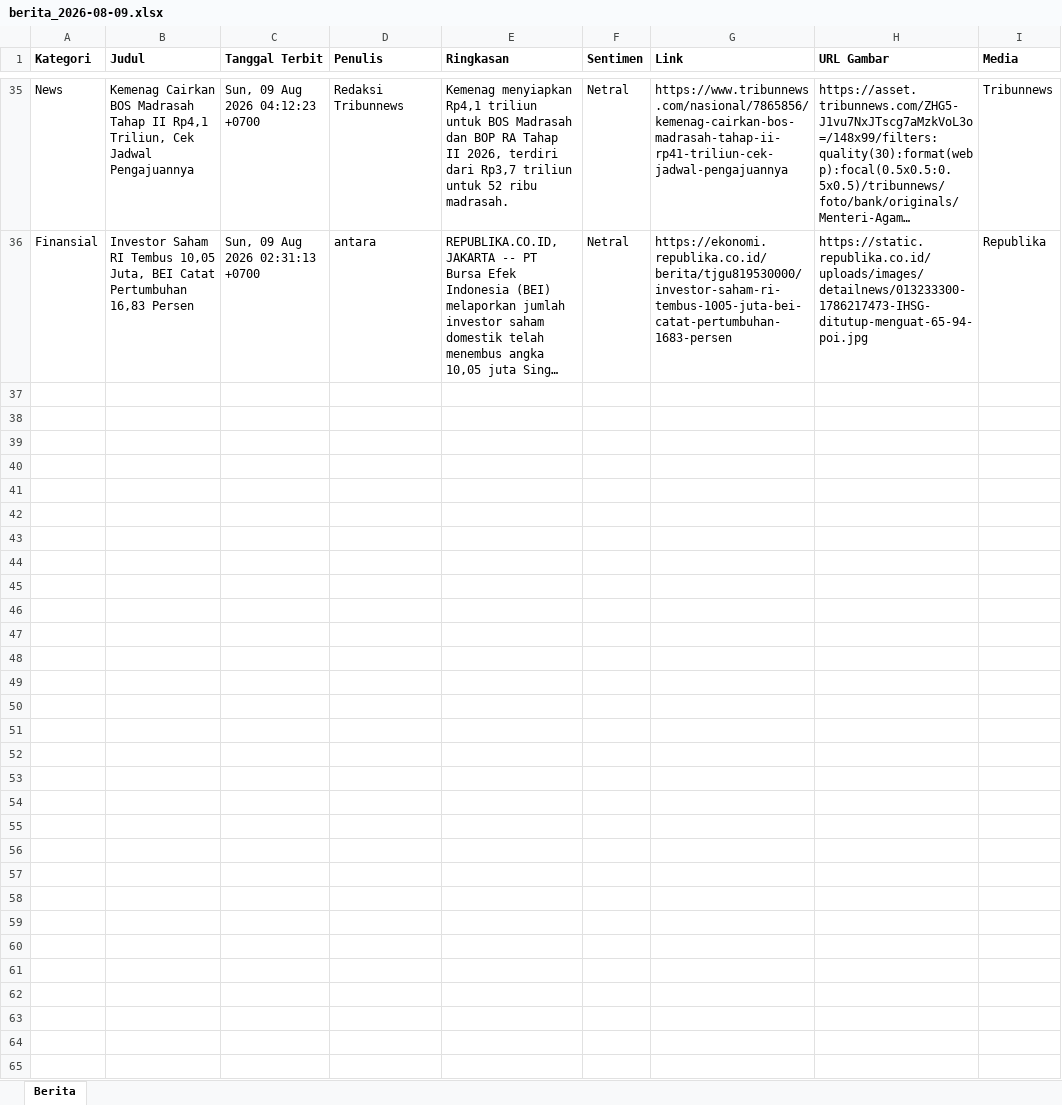
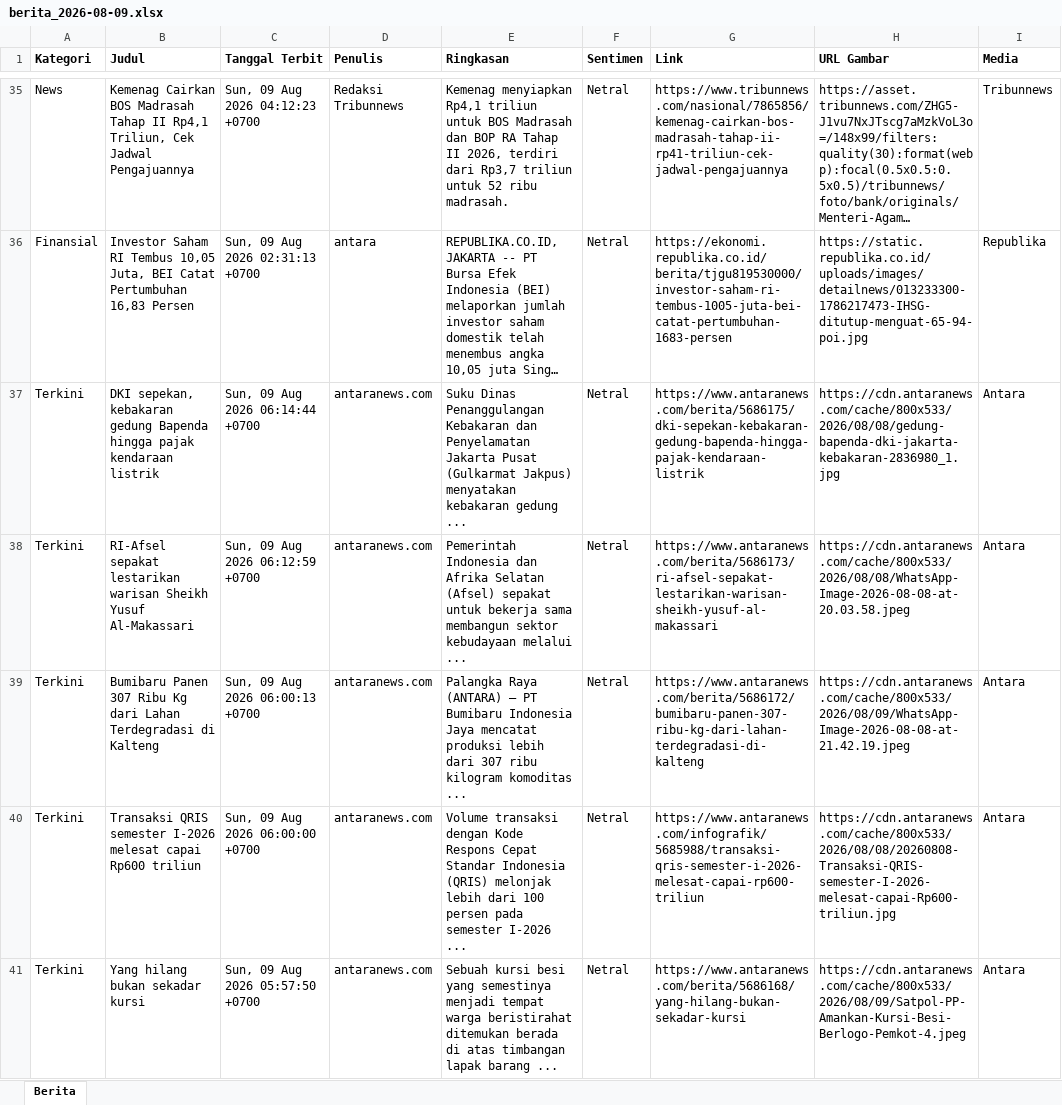
Before and after one commit to heriiskandar-pixel/scraper-berita-antara, an Excel workbook: data/berita_2026-08-09.xlsx, sheet Berita, drawn as a sheet; only a part is shown, gaps mark what is left out; long unchanged cells end in …; values as stored, in another font and other column widths than the file's, no borders; the diff covers the shown part only; the diff names each change by its address in the sheet, - before the commit and + after, or states it on an @@ line.

```diff
--- a/data/berita_2026-08-09.xlsx (sheet Berita)
+++ b/data/berita_2026-08-09.xlsx (sheet Berita)
+row 37: Terkini | DKI sepekan, kebakaran gedung Bapenda hingga pajak kendaraan listrik | Sun, 09 Aug 2026 06:14:44 +0700 | antaranews.com | Suku Dinas Penanggulangan Kebakaran dan Penyelamatan Jakarta Pusat (Gulkarmat Jakpus) menyatakan kebakaran gedung ... | Netral | https://www.antaranews.com/berita/5686175/dki-sepekan-kebakaran-gedung-bapenda-hingga-pajak-kendaraan-listrik | https://cdn.antaranews.com/cache/800x533/2026/08/08/gedung-bapenda-dki-jakarta-kebakaran-2836980_1.jpg | Antara
+row 38: Terkini | RI-Afsel sepakat lestarikan warisan Sheikh Yusuf Al-Makassari | Sun, 09 Aug 2026 06:12:59 +0700 | antaranews.com | Pemerintah Indonesia dan Afrika Selatan (Afsel) sepakat untuk bekerja sama membangun sektor kebudayaan melalui ... | Netral | https://www.antaranews.com/berita/5686173/ri-afsel-sepakat-lestarikan-warisan-sheikh-yusuf-al-makassari | https://cdn.antaranews.com/cache/800x533/2026/08/08/WhatsApp-Image-2026-08-08-at-20.03.58.jpeg | Antara
+row 39: Terkini | Bumibaru Panen 307 Ribu Kg dari Lahan Terdegradasi di Kalteng | Sun, 09 Aug 2026 06:00:13 +0700 | antaranews.com | Palangka Raya (ANTARA) — PT Bumibaru Indonesia Jaya mencatat produksi lebih dari 307 ribu kilogram komoditas ... | Netral | https://www.antaranews.com/berita/5686172/bumibaru-panen-307-ribu-kg-dari-lahan-terdegradasi-di-kalteng | https://cdn.antaranews.com/cache/800x533/2026/08/09/WhatsApp-Image-2026-08-08-at-21.42.19.jpeg | Antara
+row 40: Terkini | Transaksi QRIS semester I-2026 melesat capai Rp600 triliun | Sun, 09 Aug 2026 06:00:00 +0700 | antaranews.com | Volume transaksi dengan Kode Respons Cepat Standar Indonesia (QRIS) melonjak lebih dari 100 persen pada semester I-2026 ... | Netral | https://www.antaranews.com/infografik/5685988/transaksi-qris-semester-i-2026-melesat-capai-rp600-triliun | https://cdn.antaranews.com/cache/800x533/2026/08/08/20260808-Transaksi-QRIS-semester-I-2026-melesat-capai-Rp600-triliun.jpg | Antara
+row 41: Terkini | Yang hilang bukan sekadar kursi | Sun, 09 Aug 2026 05:57:50 +0700 | antaranews.com | Sebuah kursi besi yang semestinya menjadi tempat warga beristirahat ditemukan berada di atas timbangan lapak barang ... | Netral | https://www.antaranews.com/berita/5686168/yang-hilang-bukan-sekadar-kursi | https://cdn.antaranews.com/cache/800x533/2026/08/09/Satpol-PP-Amankan-Kursi-Besi-Berlogo-Pemkot-4.jpeg | Antara
```
Also changed, not shown: 15 added rows elsewhere in this sheet, data/berita_2026-08-02.xlsx, data/berita_2026-08-04.xlsx, 4 other files.
